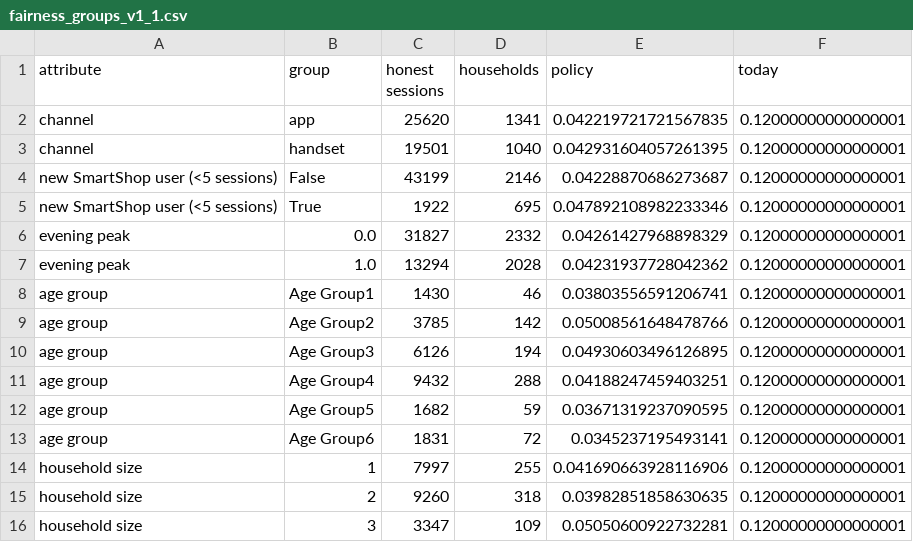
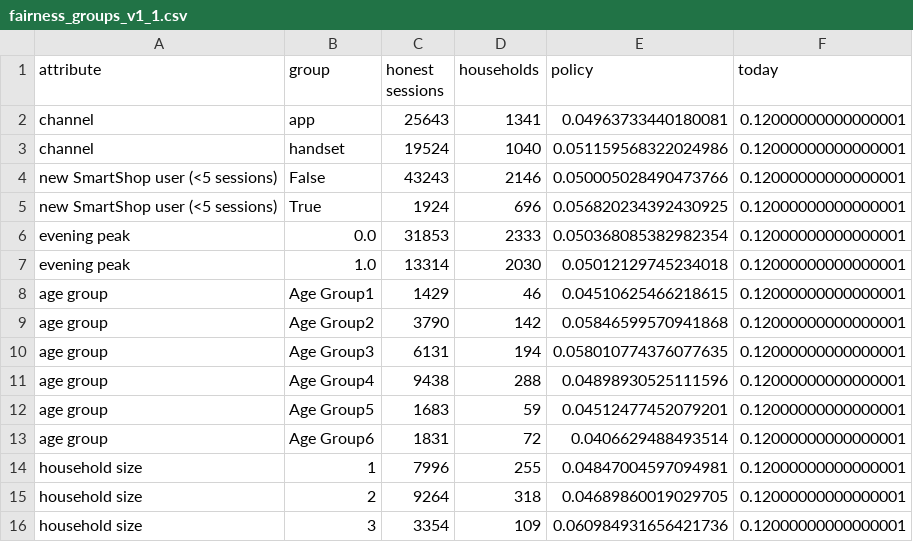
Before and after one commit to TilakHeble/smartshop-loss-engine, a CSV file: models/fairness_groups_v1_1.csv, drawn as a sheet; only a part is shown; the diff covers the shown part only.

```diff
--- a/models/fairness_groups_v1_1.csv
+++ b/models/fairness_groups_v1_1.csv
@@ -1,16 +1,16 @@
 attribute,group,honest sessions,households,policy,today
-channel,app,25620,1341,0.042219721721567835,0.12000000000000001
-channel,handset,19501,1040,0.042931604057261395,0.12000000000000001
-new SmartShop user (<5 sessions),False,43199,2146,0.04228870686273687,0.12000000000000001
-new SmartShop user (<5 sessions),True,1922,695,0.047892108982233346,0.12000000000000001
-evening peak,0.0,31827,2332,0.04261427968898329,0.12000000000000001
-evening peak,1.0,13294,2028,0.04231937728042362,0.12000000000000001
-age group,Age Group1,1430,46,0.03803556591206741,0.12000000000000001
-age group,Age Group2,3785,142,0.05008561648478766,0.12000000000000001
-age group,Age Group3,6126,194,0.04930603496126895,0.12000000000000001
-age group,Age Group4,9432,288,0.04188247459403251,0.12000000000000001
-age group,Age Group5,1682,59,0.03671319237090595,0.12000000000000001
-age group,Age Group6,1831,72,0.0345237195493141,0.12000000000000001
-household size,1,7997,255,0.041690663928116906,0.12000000000000001
-household size,2,9260,318,0.03982851858630635,0.12000000000000001
-household size,3,3347,109,0.05050600922732281,0.12000000000000001
+channel,app,25643,1341,0.04963733440180081,0.12000000000000001
+channel,handset,19524,1040,0.051159568322024986,0.12000000000000001
+new SmartShop user (<5 sessions),False,43243,2146,0.050005028490473766,0.12000000000000001
+new SmartShop user (<5 sessions),True,1924,696,0.056820234392430925,0.12000000000000001
+evening peak,0.0,31853,2333,0.050368085382982354,0.12000000000000001
+evening peak,1.0,13314,2030,0.05012129745234018,0.12000000000000001
+age group,Age Group1,1429,46,0.04510625466218615,0.12000000000000001
+age group,Age Group2,3790,142,0.05846599570941868,0.12000000000000001
+age group,Age Group3,6131,194,0.058010774376077635,0.12000000000000001
+age group,Age Group4,9438,288,0.04898930525111596,0.12000000000000001
+age group,Age Group5,1683,59,0.04512477452079201,0.12000000000000001
+age group,Age Group6,1831,72,0.0406629488493514,0.12000000000000001
+household size,1,7996,255,0.04847004597094981,0.12000000000000001
+household size,2,9264,318,0.04689860019029705,0.12000000000000001
+household size,3,3354,109,0.060984931656421736,0.12000000000000001
```
Also changed, not shown: 25 edited cells elsewhere in this file, models/exits.csv, models/exits_fairness.csv, 33 other files.
